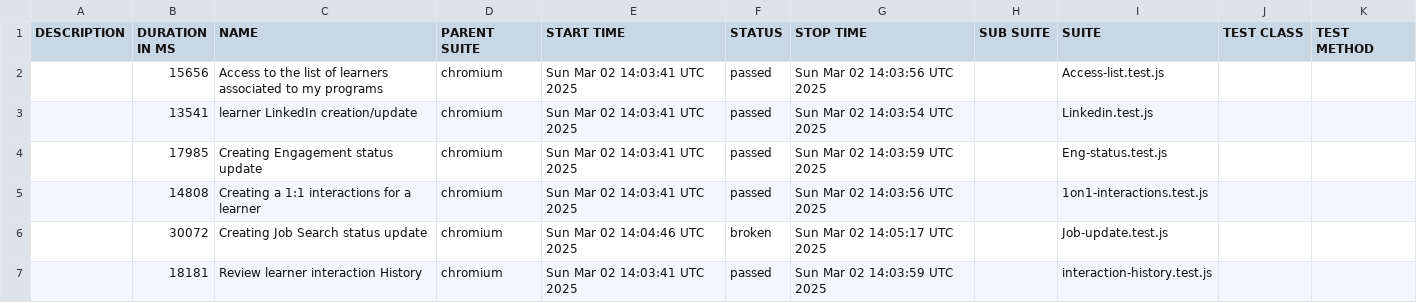
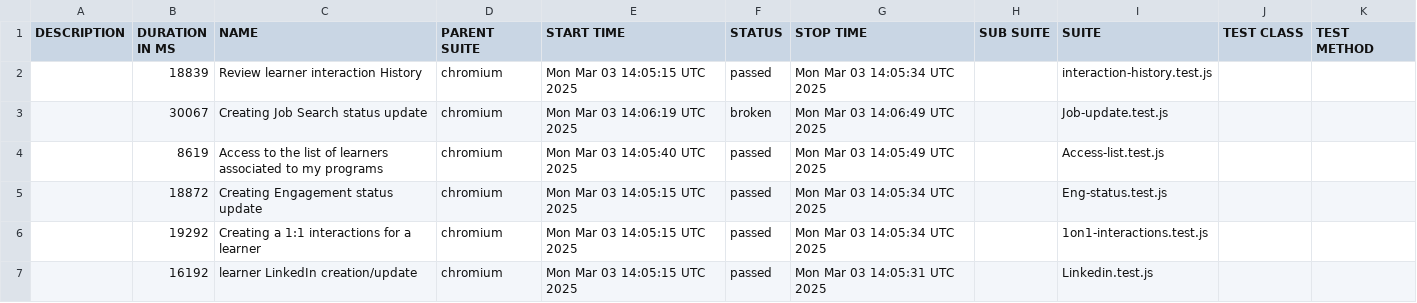
Before and after one commit to correlation-one/expert-e2e, a CSV file: data/suites.csv, drawn as a sheet.

```diff
--- a/data/suites.csv
+++ b/data/suites.csv
@@ -1,7 +1,7 @@
 "DESCRIPTION","DURATION IN MS","NAME","PARENT SUITE","START TIME","STATUS","STOP TIME","SUB SUITE","SUITE","TEST CLASS","TEST METHOD"
-"","15656","Access to the list of learners associated to my programs","chromium","Sun Mar 02 14:03:41 UTC 2025","passed","Sun Mar 02 14:03:56 UTC 2025","","Access-list.test.js","",""
-"","13541","learner LinkedIn creation/update","chromium","Sun Mar 02 14:03:41 UTC 2025","passed","Sun Mar 02 14:03:54 UTC 2025","","Linkedin.test.js","",""
-"","17985","Creating Engagement status update","chromium","Sun Mar 02 14:03:41 UTC 2025","passed","Sun Mar 02 14:03:59 UTC 2025","","Eng-status.test.js","",""
-"","14808","Creating a 1:1 interactions for a learner","chromium","Sun Mar 02 14:03:41 UTC 2025","passed","Sun Mar 02 14:03:56 UTC 2025","","1on1-interactions.test.js","",""
-"","30072","Creating Job Search status update","chromium","Sun Mar 02 14:04:46 UTC 2025","broken","Sun Mar 02 14:05:17 UTC 2025","","Job-update.test.js","",""
-"","18181","Review learner interaction History","chromium","Sun Mar 02 14:03:41 UTC 2025","passed","Sun Mar 02 14:03:59 UTC 2025","","interaction-history.test.js","",""
+"","18839","Review learner interaction History","chromium","Mon Mar 03 14:05:15 UTC 2025","passed","Mon Mar 03 14:05:34 UTC 2025","","interaction-history.test.js","",""
+"","30067","Creating Job Search status update","chromium","Mon Mar 03 14:06:19 UTC 2025","broken","Mon Mar 03 14:06:49 UTC 2025","","Job-update.test.js","",""
+"","8619","Access to the list of learners associated to my programs","chromium","Mon Mar 03 14:05:40 UTC 2025","passed","Mon Mar 03 14:05:49 UTC 2025","","Access-list.test.js","",""
+"","18872","Creating Engagement status update","chromium","Mon Mar 03 14:05:15 UTC 2025","passed","Mon Mar 03 14:05:34 UTC 2025","","Eng-status.test.js","",""
+"","19292","Creating a 1:1 interactions for a learner","chromium","Mon Mar 03 14:05:15 UTC 2025","passed","Mon Mar 03 14:05:34 UTC 2025","","1on1-interactions.test.js","",""
+"","16192","learner LinkedIn creation/update","chromium","Mon Mar 03 14:05:15 UTC 2025","passed","Mon Mar 03 14:05:31 UTC 2025","","Linkedin.test.js","",""
```
Also changed, not shown: 53 other files.
